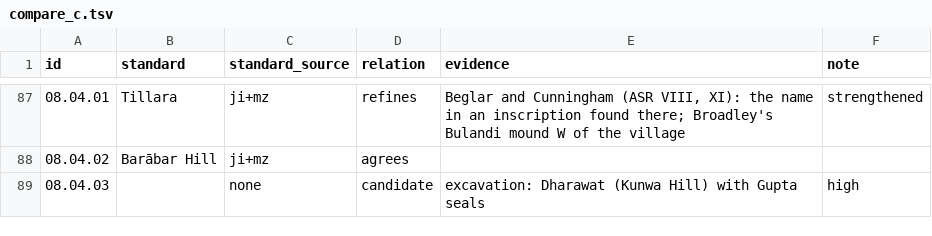
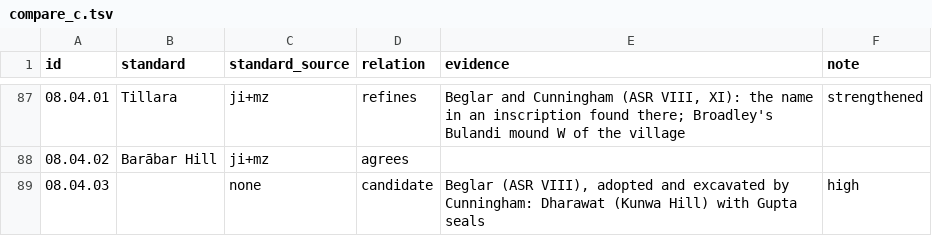
Before and after one commit to kengoharimoto/xuanzang-places, a TSV file: data/standard/compare_c.tsv, drawn as a sheet; only a part is shown, gaps mark what is left out; the diff covers the shown part only.

```diff
--- a/data/standard/compare_c.tsv
+++ b/data/standard/compare_c.tsv
@@ -88,2 +88,2 @@ id	standard	standard_source	relation	evidence	note
 08.04.02	Barābar Hill	ji+mz	agrees		
-08.04.03		none	candidate	excavation: Dharawat (Kunwa Hill) with Gupta seals	high
+08.04.03		none	candidate	Beglar (ASR VIII), adopted and excavated by Cunningham: Dharawat (Kunwa Hill) with Gupta seals	high
```
Also changed, not shown: 5 edited cells elsewhere in this file, data/standard/compare_crossing.tsv, data/standard/compare_d.tsv, 1 other file.
